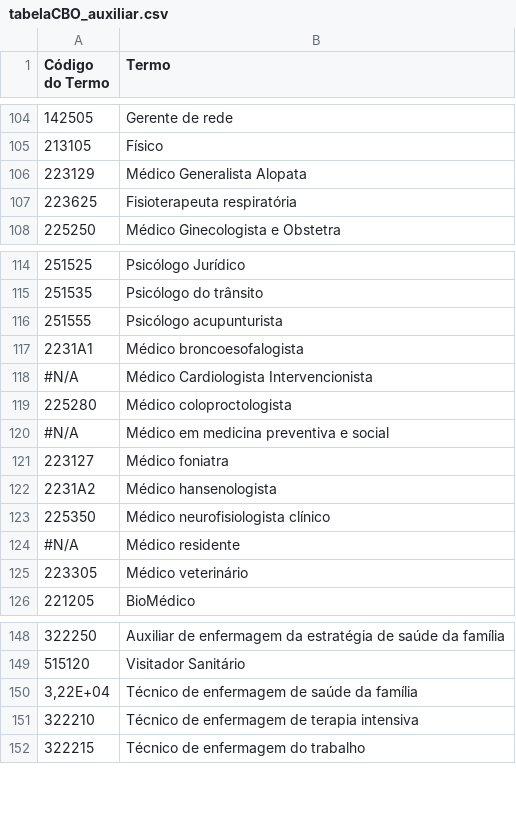
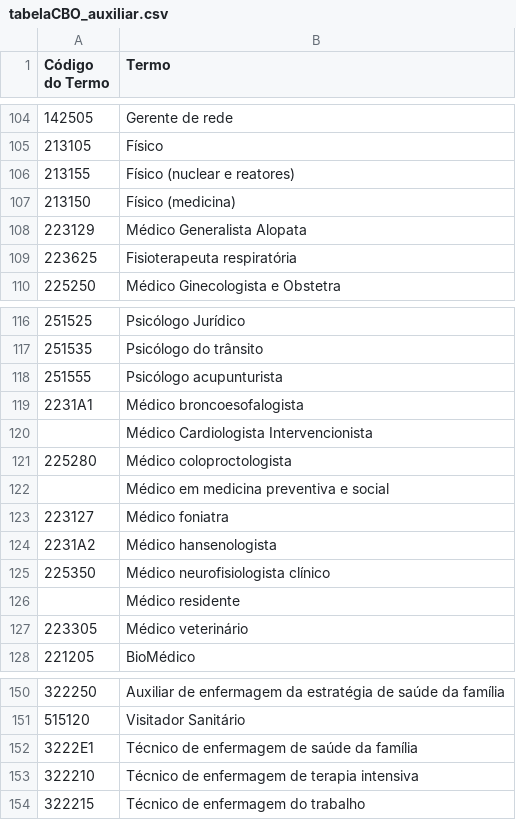
Before and after one commit to br-fedaykin/PGC, a CSV file: dados/TISS/tabelaCBO_auxiliar.csv, drawn as a sheet; only a part is shown, gaps mark what is left out.

```diff
--- a/dados/TISS/tabelaCBO_auxiliar.csv
+++ b/dados/TISS/tabelaCBO_auxiliar.csv
@@ -105,2 +105,4 @@
 213105;Físico;;;;;;;;;;
+213155;Físico (nuclear e reatores);;;;;;;;;;
+213150;Físico (medicina);;;;;;;;;;
 223129;Médico Generalista Alopata;;;;;;;;;;
@@ -117,5 +119,5 @@
 2231A1;Médico broncoesofalogista;;;;;;;;;;
-#N/A;Médico Cardiologista Intervencionista;;;;;;;;;;
+;Médico Cardiologista Intervencionista;;;;;;;;;;
 225280;Médico coloproctologista;;;;;;;;;;
-#N/A;Médico em medicina preventiva e social;;;;;;;;;;
+;Médico em medicina preventiva e social;;;;;;;;;;
 223127;Médico foniatra;;;;;;;;;;
@@ -123,3 +125,3 @@
 225350;Médico neurofisiologista clínico;;;;;;;;;;
-#N/A;Médico residente;;;;;;;;;;
+;Médico residente;;;;;;;;;;
 223305;Médico veterinário;;;;;;;;;;
@@ -149,3 +151,3 @@
 515120;Visitador Sanitário;;;;;;;;;;
-3,22E+04;Técnico de enfermagem de saúde da família;;;;;;;;;;
+3222E1;Técnico de enfermagem de saúde da família;;;;;;;;;;
 322210;Técnico de enfermagem de terapia intensiva;;;;;;;;;;
```
Also changed, not shown: 5 other files.
